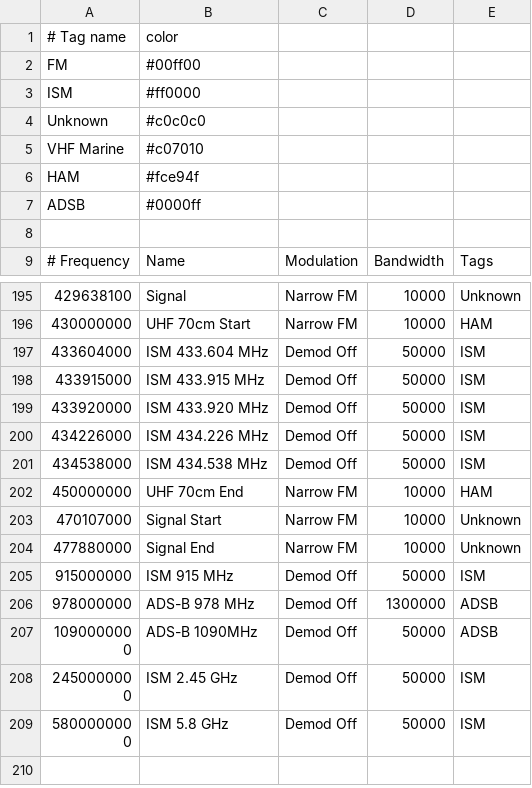
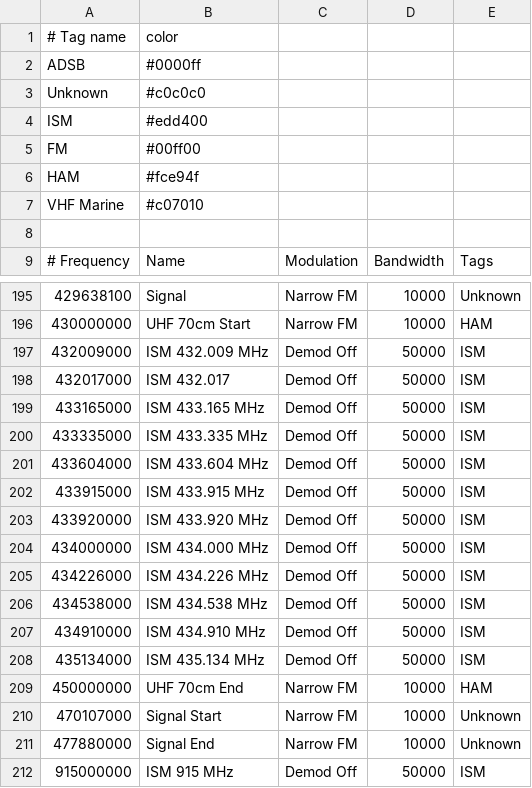
Before and after one commit to jalsaman/sdr, a CSV file: gqrx/bookmarks.csv, drawn as a sheet; only a part is shown, gaps mark what is left out; the shorter side is filled out with more unchanged rows.

Commit message:
updated bookmark

```diff
--- a/gqrx/bookmarks.csv
+++ b/gqrx/bookmarks.csv
@@ -1,8 +1,8 @@
 # Tag name          ;  color
+ADSB                ; #0000ff
+Unknown             ; #c0c0c0
+ISM                 ; #edd400
 FM                  ; #00ff00
-ISM                 ; #ff0000
-Unknown             ; #c0c0c0
+HAM                 ; #fce94f
 VHF Marine          ; #c07010
-HAM                 ; #fce94f
-ADSB                ; #0000ff
 
@@ -196,2 +196,6 @@ ADSB                ; #0000ff
    430000000; UHF 70cm Start           ; Narrow FM           ;      10000; HAM
+   432009000; ISM 432.009 MHz          ; Demod Off           ;      50000; ISM
+   432017000; ISM 432.017              ; Demod Off           ;      50000; ISM
+   433165000; ISM 433.165 MHz          ; Demod Off           ;      50000; ISM
+   433335000; ISM 433.335 MHz          ; Demod Off           ;      50000; ISM
    433604000; ISM 433.604 MHz          ; Demod Off           ;      50000; ISM
@@ -199,4 +203,7 @@ ADSB                ; #0000ff
    433920000; ISM 433.920 MHz          ; Demod Off           ;      50000; ISM
+   434000000; ISM 434.000 MHz          ; Demod Off           ;      50000; ISM
    434226000; ISM 434.226 MHz          ; Demod Off           ;      50000; ISM
    434538000; ISM 434.538 MHz          ; Demod Off           ;      50000; ISM
+   434910000; ISM 434.910 MHz          ; Demod Off           ;      50000; ISM
+   435134000; ISM 435.134 MHz          ; Demod Off           ;      50000; ISM
    450000000; UHF 70cm End             ; Narrow FM           ;      10000; HAM
```
